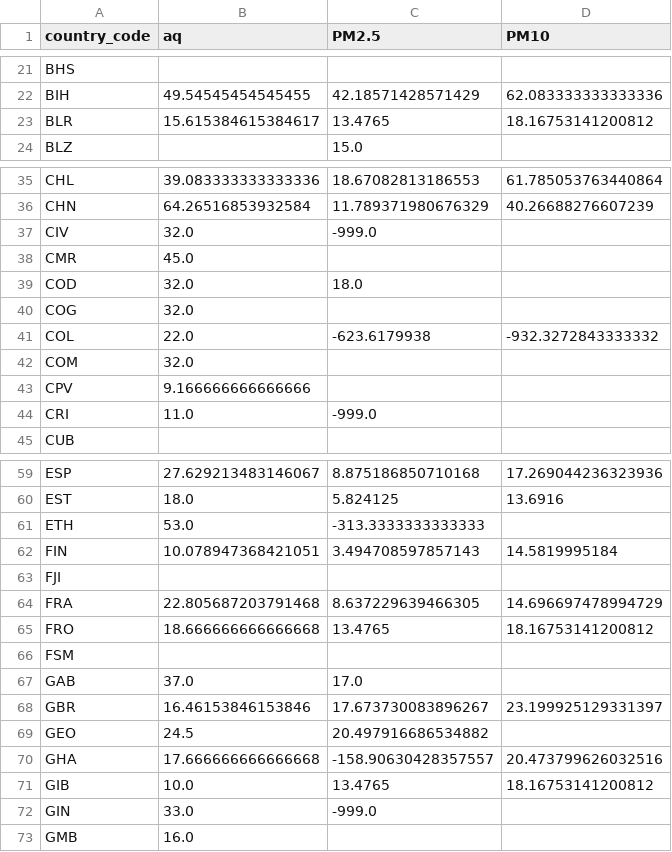
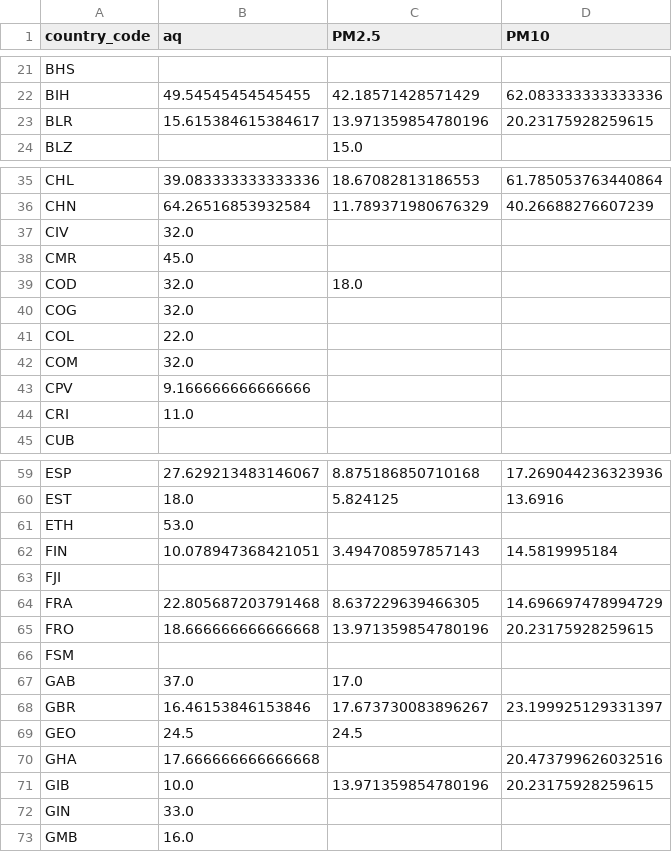
Before and after one commit to erdnuz/climate_lens, a CSV file: data/aq_imputed.csv, drawn as a sheet; only a part is shown, gaps mark what is left out; the diff covers the shown part only.

```diff
--- a/data/aq_imputed.csv
+++ b/data/aq_imputed.csv
@@ -22,3 +22,3 @@ BHS,,,
 BIH,49.54545454545455,42.18571428571429,62.083333333333336
-BLR,15.615384615384617,13.4765,18.16753141200812
+BLR,15.615384615384617,13.971359854780196,20.23175928259615
 BLZ,,15.0,
@@ -36,3 +36,3 @@ CHL,39.083333333333336,18.67082813186553,61.785053763440864
 CHN,64.26516853932584,11.789371980676329,40.26688276607239
-CIV,32.0,-999.0,
+CIV,32.0,,
 CMR,45.0,,
@@ -40,6 +40,6 @@ COD,32.0,18.0,
 COG,32.0,,
-COL,22.0,-623.6179938,-932.3272843333332
+COL,22.0,,
 COM,32.0,,
 CPV,9.166666666666666,,
-CRI,11.0,-999.0,
+CRI,11.0,,
 CUB,,,
@@ -60,3 +60,3 @@ ESP,27.629213483146067,8.875186850710168,17.269044236323936
 EST,18.0,5.824125,13.6916
-ETH,53.0,-313.3333333333333,
+ETH,53.0,,
 FIN,10.078947368421051,3.494708597857143,14.5819995184
@@ -64,3 +64,3 @@ FJI,,,
 FRA,22.805687203791468,8.637229639466305,14.696697478994729
-FRO,18.666666666666668,13.4765,18.16753141200812
+FRO,18.666666666666668,13.971359854780196,20.23175928259615
 FSM,,,
@@ -68,6 +68,6 @@ GAB,37.0,17.0,
 GBR,16.46153846153846,17.673730083896267,23.199925129331397
-GEO,24.5,20.497916686534882,
-GHA,17.666666666666668,-158.90630428357557,20.473799626032516
-GIB,10.0,13.4765,18.16753141200812
-GIN,33.0,-999.0,
+GEO,24.5,24.5,
+GHA,17.666666666666668,,20.473799626032516
+GIB,10.0,13.971359854780196,20.23175928259615
+GIN,33.0,,
 GMB,16.0,,
```
Also changed, not shown: 37 edited cells elsewhere in this file, 4 other files.
